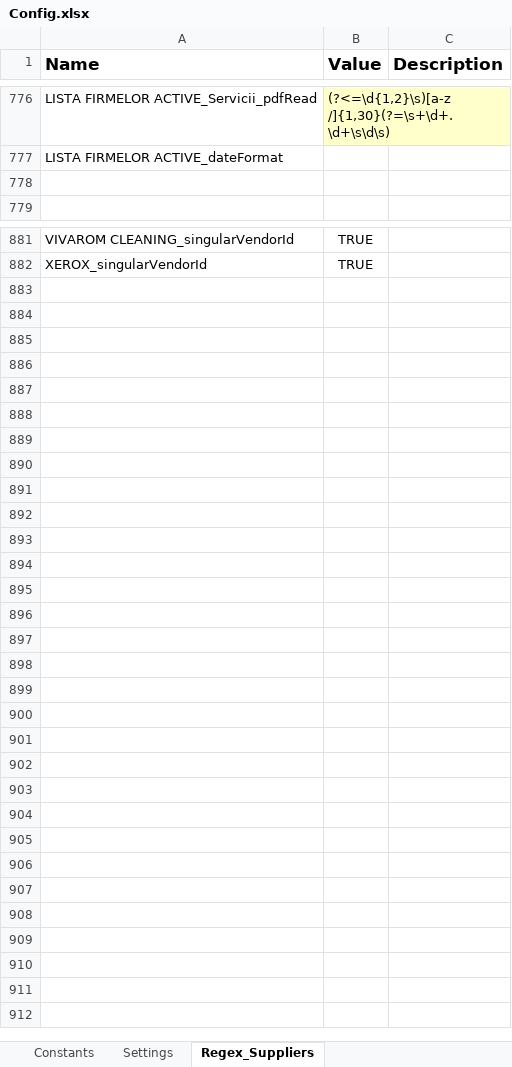
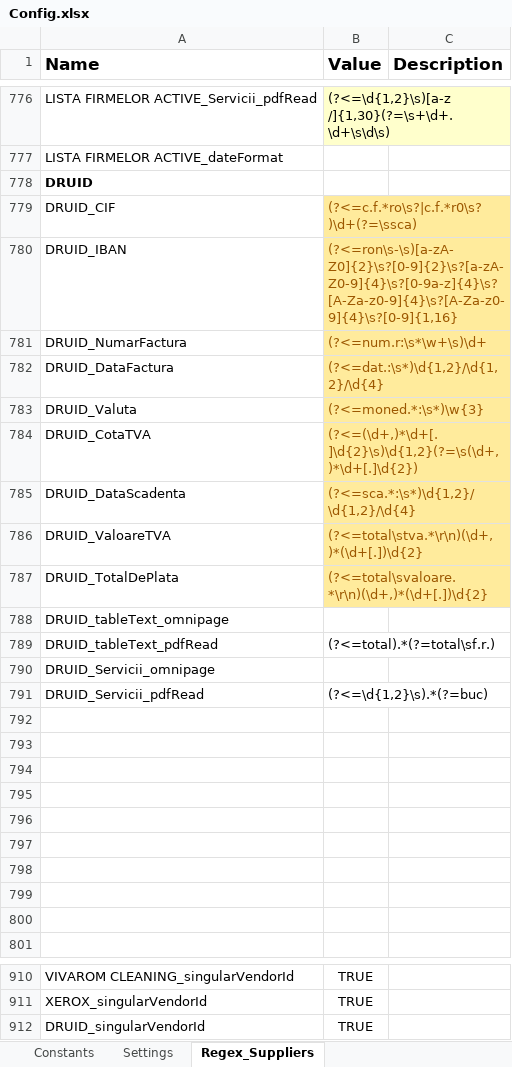
Before and after one commit to cileaalex/OTP-ParkingInvoices-Dispatcher, an Excel workbook: Data/Config.xlsx, sheet Regex_Suppliers, drawn as a sheet; only a part is shown, gaps mark what is left out; values as stored, in another font and other column widths than the file's, no borders; the diff covers the shown part only; the diff names each change by its address in the sheet, - before the commit and + after, or states it on an @@ line.

Commit message:
Druid added

```diff
--- a/Data/Config.xlsx (sheet Regex_Suppliers)
+++ b/Data/Config.xlsx (sheet Regex_Suppliers)
+row 778: DRUID
+row 779: DRUID_CIF | (?<=c.f.*ro\s?|c.f.*r0\s?)\d+(?=\ssca)
+row 780: DRUID_IBAN | (?<=ron\s-\s)[a-zA-Z0]{2}\s?[0-9]{2}\s?[a-zA-Z0-9]{4}\s?[0-9a-z]{4}\s?[A-Za-z0-9]{4}\s?[A-Za-z0-9]{4}\s?[0-9]{1,16}
+row 781: DRUID_NumarFactura | (?<=num.r:\s*\w+\s)\d+
+row 782: DRUID_DataFactura | (?<=dat.:\s*)\d{1,2}/\d{1,2}/\d{4}
+row 783: DRUID_Valuta | (?<=moned.*:\s*)\w{3}
+row 784: DRUID_CotaTVA | (?<=(\d+,)*\d+[.]\d{2}\s)\d{1,2}(?=\s(\d+,)*\d+[.]\d{2})
+row 785: DRUID_DataScadenta | (?<=sca.*:\s*)\d{1,2}/\d{1,2}/\d{4}
+row 786: DRUID_ValoareTVA | (?<=total\stva.*\r\n)(\d+,)*(\d+[.])\d{2}
+row 787: DRUID_TotalDePlata | (?<=total\svaloare.*\r\n)(\d+,)*(\d+[.])\d{2}
+row 788: DRUID_tableText_omnipage
+row 789: DRUID_tableText_pdfRead | (?<=total).*(?=total\sf.r.)
+row 790: DRUID_Servicii_omnipage
+row 791: DRUID_Servicii_pdfRead | (?<=\d{1,2}\s).*(?=buc)
+row 792: (empty)
+row 793: (empty)
+row 794: (empty)
+row 795: (empty)
+row 796: (empty)
+row 797: (empty)
+row 798: (empty)
+row 799: (empty)
+row 912: DRUID_singularVendorId | TRUE
```
Also changed, not shown: 7 added rows and 7 edited cells elsewhere in this sheet, sheet Settings, sheet Constants, 7 other files.
